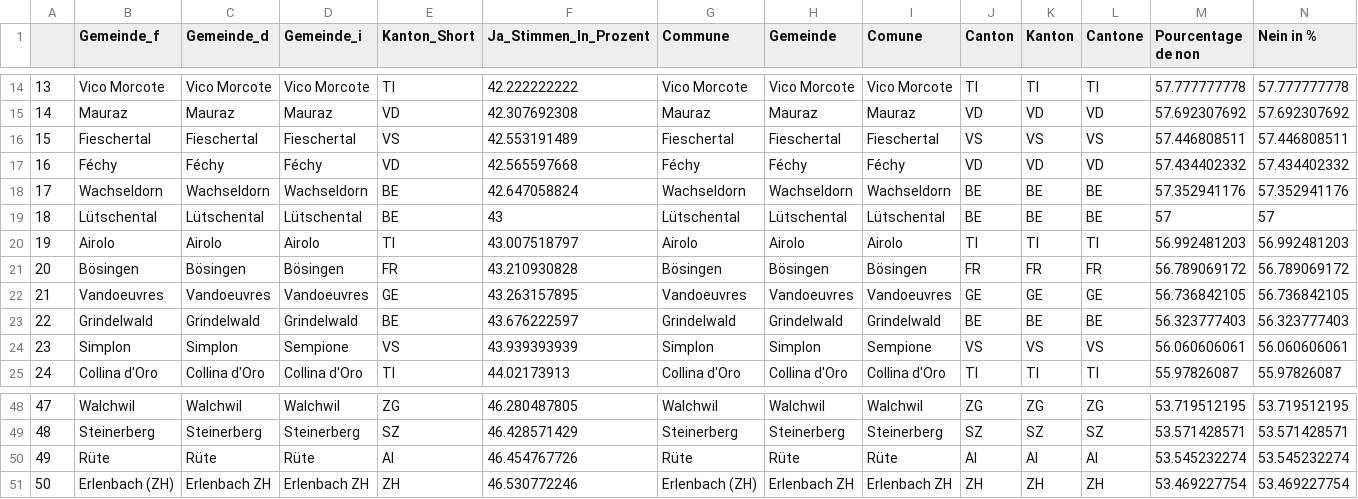
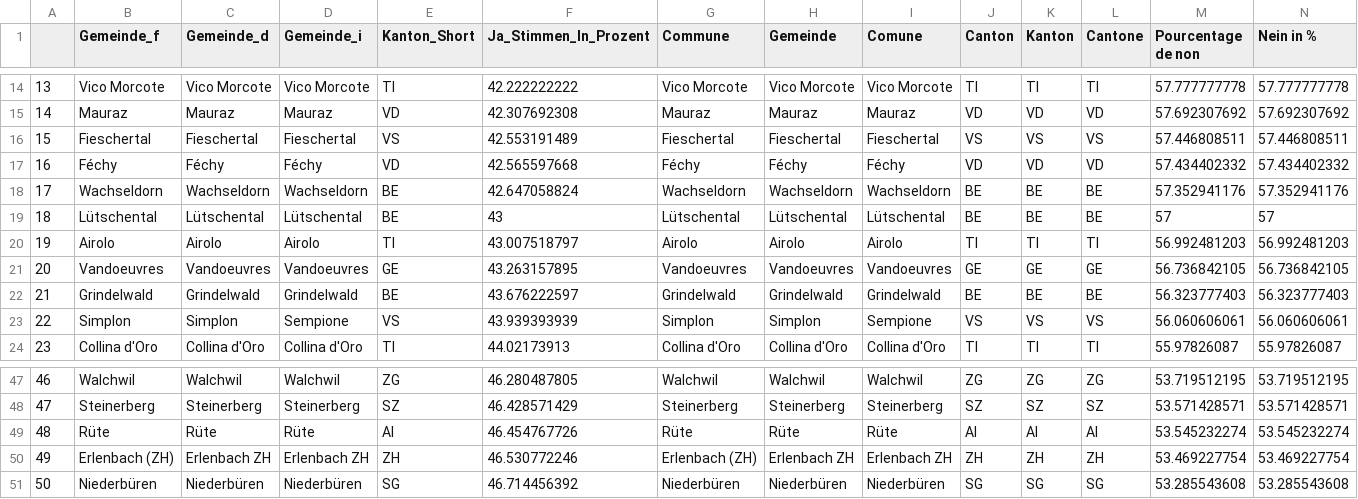
Before and after one commit to awp-finanznachrichten/lena_november2021, a CSV file: Tableaux/infi_flop.csv, drawn as a sheet; only a part is shown, gaps mark what is left out; removed rows and columns are numbered as before the commit, all else as after; rows hold the shown columns only; the diff names each change by its address in the sheet, - before the commit and + after, or states it on an @@ line.

Commit message:
commit from Rstudio

```diff
--- a/Tableaux/infi_flop.csv
+++ b/Tableaux/infi_flop.csv
-row 21: 20 | Bösingen | Bösingen | Bösingen | FR | 43.210930828 | Bösingen | Bösingen | Bösingen | FR | FR | FR | 56.789069172 | 56.789069172
@@ column A renumbered between rows 21 and 50 @@
+row 51: 50 | Niederbüren | Niederbüren | Niederbüren | SG | 46.714456392 | Niederbüren | Niederbüren | Niederbüren | SG | SG | SG | 53.285543608 | 53.285543608
```
